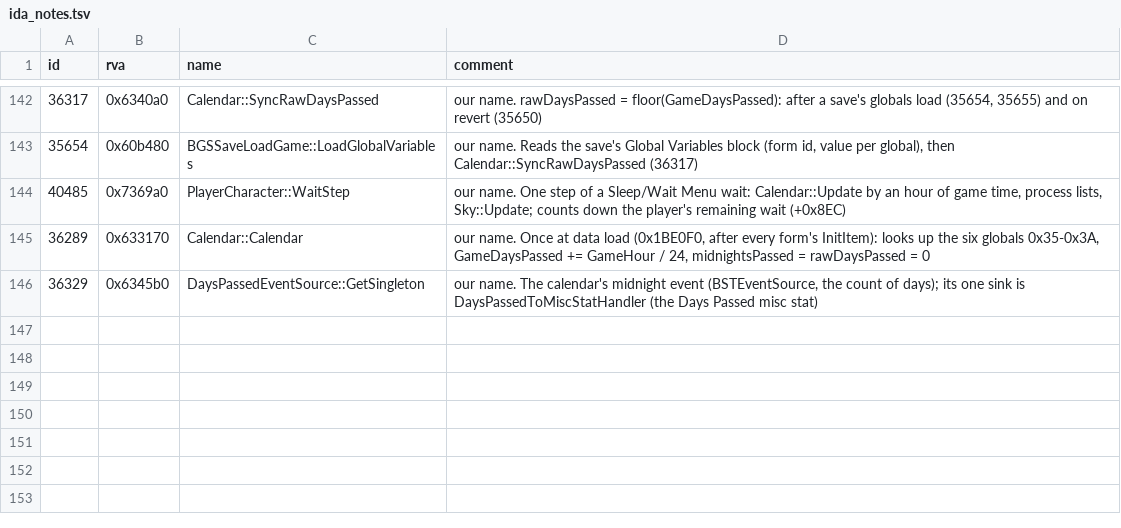
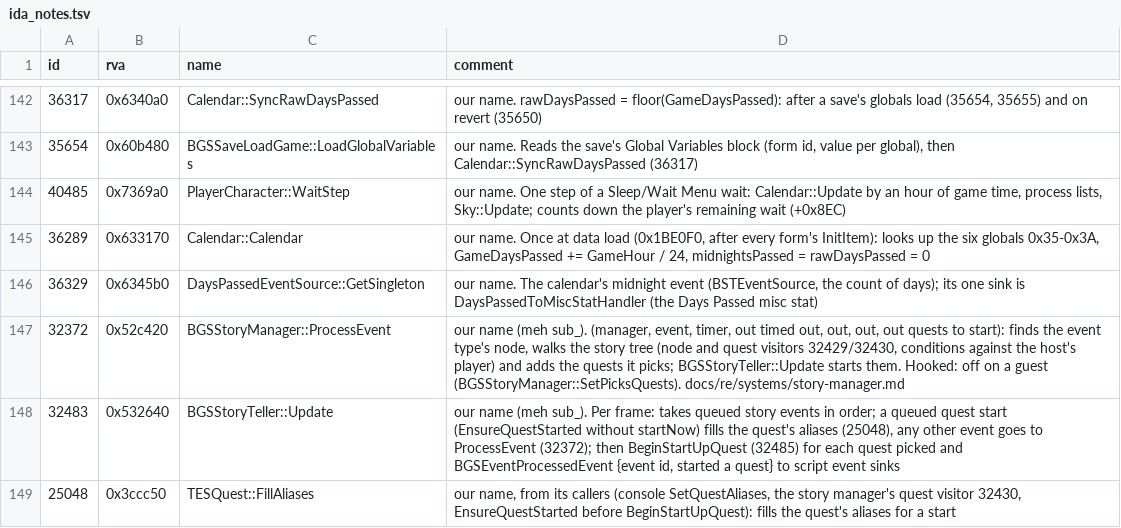
Before and after one commit to blockheads/SkyrimCoop, a TSV file: docs/re/ida_notes.tsv, drawn as a sheet; only a part is shown, gaps mark what is left out; the diff names each change by its address in the sheet, - before the commit and + after, or states it on an @@ line.

Commit message:
prevent guests from starting their own quests

```diff
--- a/docs/re/ida_notes.tsv
+++ b/docs/re/ida_notes.tsv
+row 147: 32372 | 0x52c420 | BGSStoryManager::ProcessEvent | our name (meh sub_). (manager, event, timer, out timed out, out, out, out quests to start): finds the event type's node, walks the story tree (node and quest visitors 32429/32430, conditions against the host's player) and adds the quests it picks; BGSStoryTeller::Update starts them. Hooked: off on a guest (BGSStoryManager::SetPicksQuests). docs/re/systems/story-manager.md
+row 148: 32483 | 0x532640 | BGSStoryTeller::Update | our name (meh sub_). Per frame: takes queued story events in order; a queued quest start (EnsureQuestStarted without startNow) fills the quest's aliases (25048), any other event goes to ProcessEvent (32372); then BeginStartUpQuest (32485) for each quest picked and BGSEventProcessedEvent {event id, started a quest} to script event sinks
+row 149: 25048 | 0x3ccc50 | TESQuest::FillAliases | our name, from its callers (console SetQuestAliases, the story manager's quest visitor 32430, EnsureQuestStarted before BeginStartUpQuest): fills the quest's aliases for a start
```
Also changed, not shown: 15 other files.
